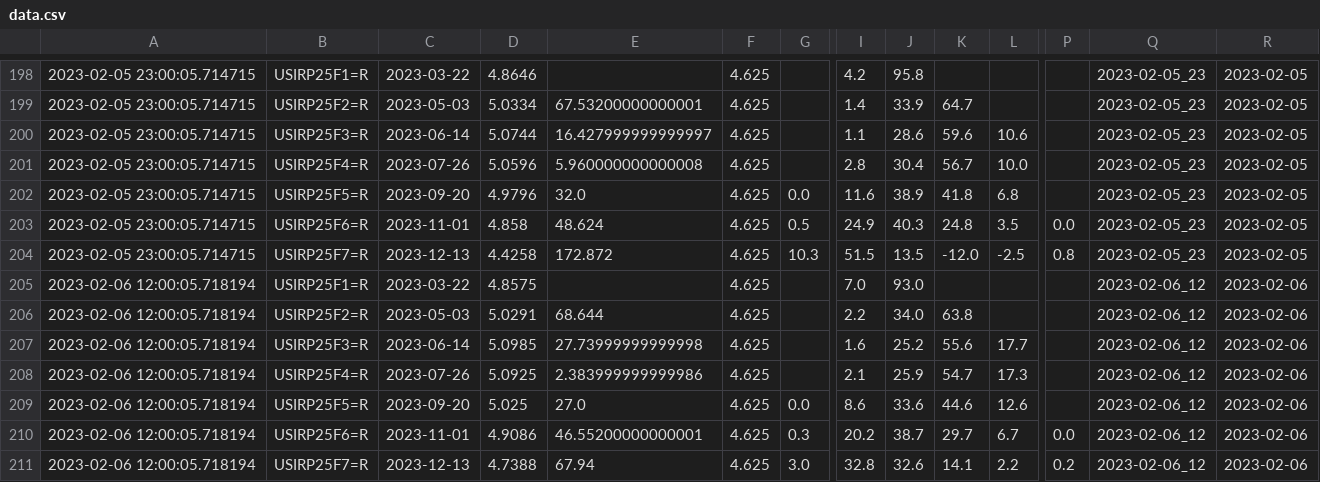
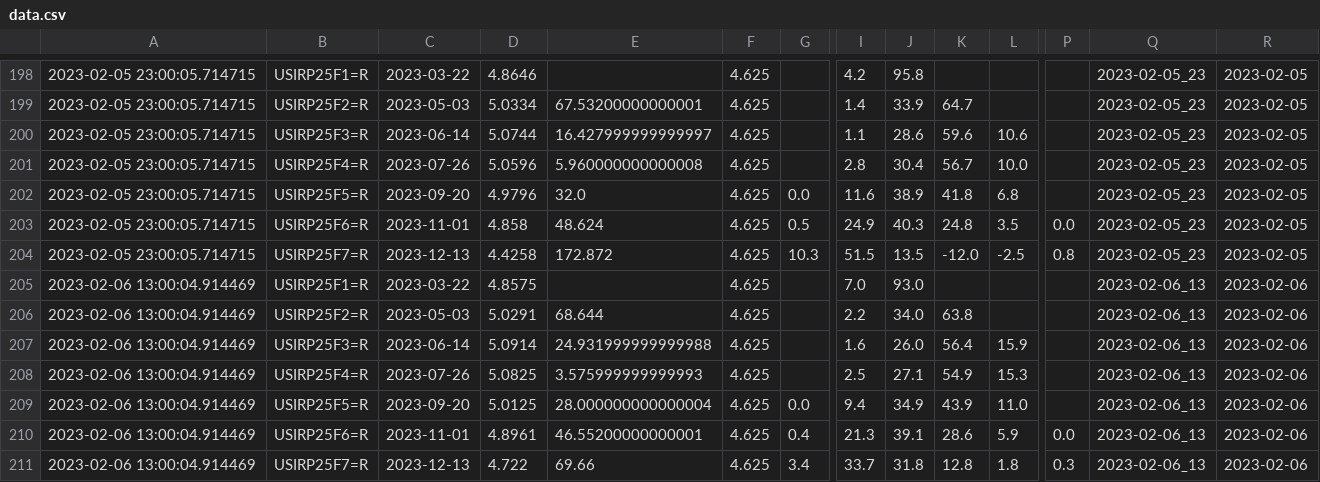
Before and after one commit to etq-quant/dashboard, a CSV file: irpr/data.csv, drawn as a sheet; only a part is shown, gaps mark what is left out; removed rows and columns are numbered as before the commit, all else as after; rows hold the shown columns only; the diff names each change by its address in the sheet, - before the commit and + after, or states it on an @@ line.

```diff
--- a/irpr/data.csv
+++ b/irpr/data.csv
-A205:A207: 2023-02-06 12:00:05.718194
+A205:A207: 2023-02-06 13:00:04.914469
-Q205:Q207: 2023-02-06_12
+Q205:Q207: 2023-02-06_13
-D207: 5.0985
+D207: 5.0914
-E207: 27.73999999999998
+E207: 24.931999999999988
-J207: 25.2
+J207: 26.0
-K207: 55.6
+K207: 56.4
-L207: 17.7
+L207: 15.9
-row 208: 2023-02-06 12:00:05.718194 | USIRP25F4=R | 2023-07-26 | 5.0925 | 2.383999999999986 | 4.625 |  | 2.1 | 25.9 | 54.7 | 17.3 |  | 2023-02-06_12 | 2023-02-06
-row 209: 2023-02-06 12:00:05.718194 | USIRP25F5=R | 2023-09-20 | 5.025 | 27.0 | 4.625 | 0.0 | 8.6 | 33.6 | 44.6 | 12.6 |  | 2023-02-06_12 | 2023-02-06
-row 210: 2023-02-06 12:00:05.718194 | USIRP25F6=R | 2023-11-01 | 4.9086 | 46.55200000000001 | 4.625 | 0.3 | 20.2 | 38.7 | 29.7 | 6.7 | 0.0 | 2023-02-06_12 | 2023-02-06
-row 211: 2023-02-06 12:00:05.718194 | USIRP25F7=R | 2023-12-13 | 4.7388 | 67.94 | 4.625 | 3.0 | 32.8 | 32.6 | 14.1 | 2.2 | 0.2 | 2023-02-06_12 | 2023-02-06
+row 208: 2023-02-06 13:00:04.914469 | USIRP25F4=R | 2023-07-26 | 5.0825 | 3.575999999999993 | 4.625 |  | 2.5 | 27.1 | 54.9 | 15.3 |  | 2023-02-06_13 | 2023-02-06
+row 209: 2023-02-06 13:00:04.914469 | USIRP25F5=R | 2023-09-20 | 5.0125 | 28.000000000000004 | 4.625 | 0.0 | 9.4 | 34.9 | 43.9 | 11.0 |  | 2023-02-06_13 | 2023-02-06
+row 210: 2023-02-06 13:00:04.914469 | USIRP25F6=R | 2023-11-01 | 4.8961 | 46.55200000000001 | 4.625 | 0.4 | 21.3 | 39.1 | 28.6 | 5.9 | 0.0 | 2023-02-06_13 | 2023-02-06
+row 211: 2023-02-06 13:00:04.914469 | USIRP25F7=R | 2023-12-13 | 4.722 | 69.66 | 4.625 | 3.4 | 33.7 | 31.8 | 12.8 | 1.8 | 0.3 | 2023-02-06_13 | 2023-02-06
```
Also changed, not shown: irpr/ldata.csv, 1 other file.
